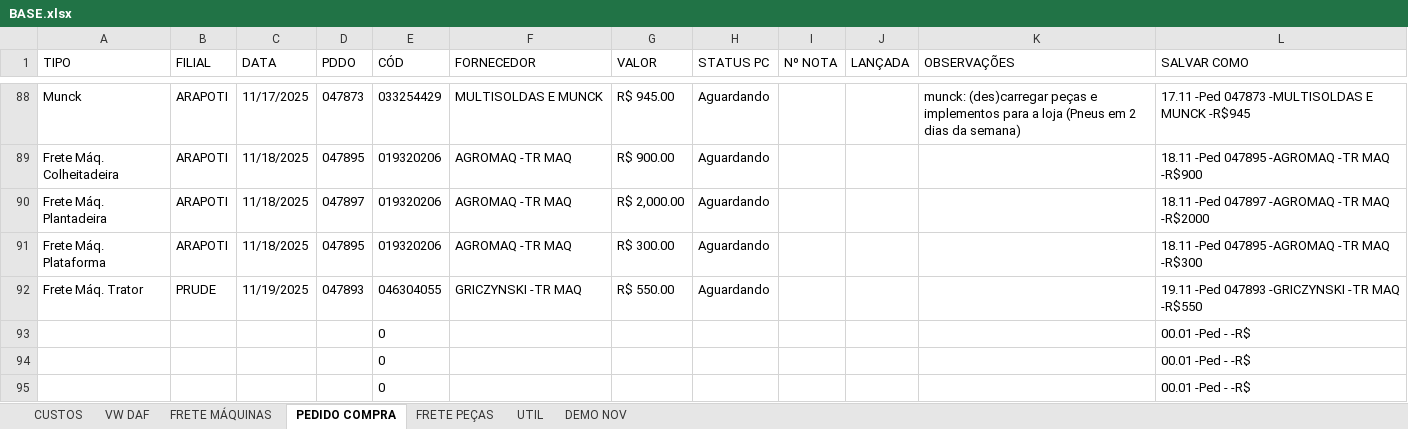
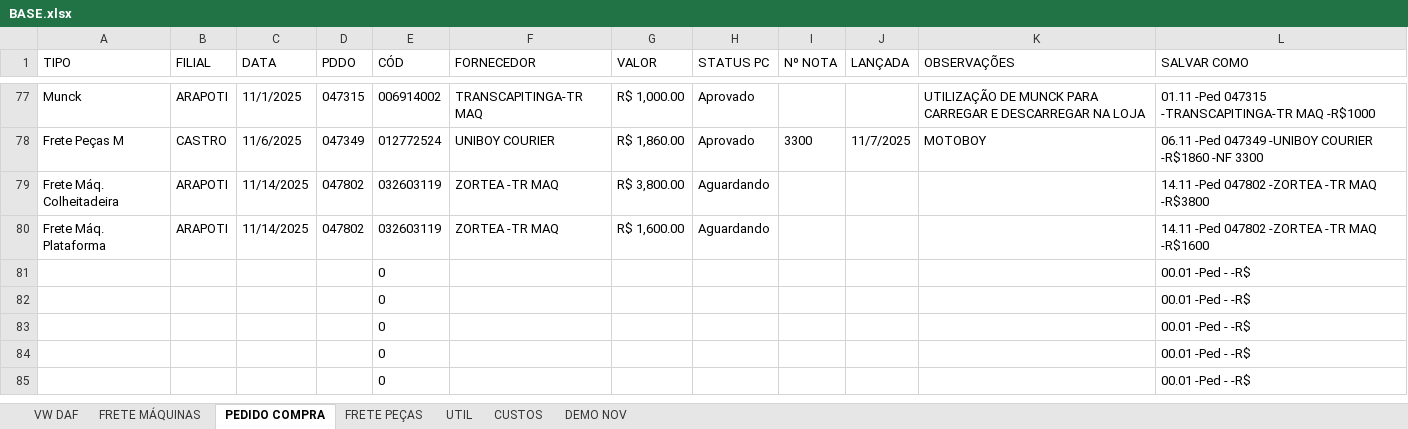
Before and after one commit to LOGMPA/LOG, an Excel workbook: public/data/BASE.xlsx, sheet PEDIDO COMPRA, drawn as a sheet; only a part is shown, gaps mark what is left out; the shorter side is filled out with more unchanged rows; values as stored, in another font and other column widths than the file's, no borders; conditional formats and table styles not drawn; removed rows and columns are numbered as before the commit, all else as after; the diff covers the shown part only; the diff names each change by its address in the sheet, - before the commit and + after, or states it on an @@ line.

```diff
--- a/public/data/BASE.xlsx (sheet PEDIDO COMPRA)
+++ b/public/data/BASE.xlsx (sheet PEDIDO COMPRA)
@@ sheet tab order changed: VW DAF | FRETE MÁQUINAS | PEDIDO COMPRA | FRETE PEÇAS | UTIL | CUSTOS | DEMO NOV @@
-C77 (DATA): 11/17/2025
+C77 (DATA): 11/1/2025
-D77 (PDDO): 047873
+D77 (PDDO): 047315
-E77 (CÓD): 033254429
+E77 (CÓD): 006914002
-F77 (FORNECEDOR): MULTISOLDAS E MUNCK
+F77 (FORNECEDOR): TRANSCAPITINGA-TR MAQ
-G77 (VALOR): R$ 945.00
+G77 (VALOR): R$ 1,000.00
-H77 (STATUS PC): Aguardando
+H77 (STATUS PC): Aprovado
-K77 (OBSERVAÇÕES): munck: (des)carregar peças e implementos para a loja (Pneus em 2 dias da semana)
+K77 (OBSERVAÇÕES): UTILIZAÇÃO DE MUNCK PARA CARREGAR E DESCARREGAR NA LOJA
-L77 (SALVAR COMO): 17.11 -Ped 047873 -MULTISOLDAS E MUNCK -R$945
+L77 (SALVAR COMO): 01.11 -Ped 047315 -TRANSCAPITINGA-TR MAQ -R$1000
@@ row 40 moved to row 78: Frete Peças M @@
-C79 (DATA): 11/18/2025
+C79 (DATA): 11/14/2025
-D79 (PDDO): 047895
+D79 (PDDO): 047802
-E79 (CÓD): 019320206
+E79 (CÓD): 032603119
-F79 (FORNECEDOR): AGROMAQ -TR MAQ
+F79 (FORNECEDOR): ZORTEA -TR MAQ
-G79 (VALOR): R$ 900.00
+G79 (VALOR): R$ 3,800.00
-L79 (SALVAR COMO): 18.11 -Ped 047895 -AGROMAQ -TR MAQ -R$900
+L79 (SALVAR COMO): 14.11 -Ped 047802 -ZORTEA -TR MAQ -R$3800
-row 90: Frete Máq. Plantadeira | ARAPOTI | 11/18/2025 | 047897 | 019320206 | AGROMAQ -TR MAQ | R$ 2,000.00 | Aguardando |  |  |  | 18.11 -Ped 047897 -AGROMAQ -TR MAQ -R$2000
-C80 (DATA): 11/18/2025
+C80 (DATA): 11/14/2025
-D80 (PDDO): 047895
+D80 (PDDO): 047802
-E80 (CÓD): 019320206
+E80 (CÓD): 032603119
-F80 (FORNECEDOR): AGROMAQ -TR MAQ
+F80 (FORNECEDOR): ZORTEA -TR MAQ
-G80 (VALOR): R$ 300.00
+G80 (VALOR): R$ 1,600.00
-L80 (SALVAR COMO): 18.11 -Ped 047895 -AGROMAQ -TR MAQ -R$300
+L80 (SALVAR COMO): 14.11 -Ped 047802 -ZORTEA -TR MAQ -R$1600
-row 92: Frete Máq. Trator | PRUDE | 11/19/2025 | 047893 | 046304055 | GRICZYNSKI -TR MAQ | R$ 550.00 | Aguardando |  |  |  | 19.11 -Ped 047893 -GRICZYNSKI -TR MAQ -R$550
```
Also changed, not shown: 17 added rows, 27 removed rows, 28 moved rows and 43 edited cells elsewhere in this sheet, sheet FRETE MÁQUINAS, sheet CUSTOS, sheet UTIL, formulas that keep their value, charts or pictures.
